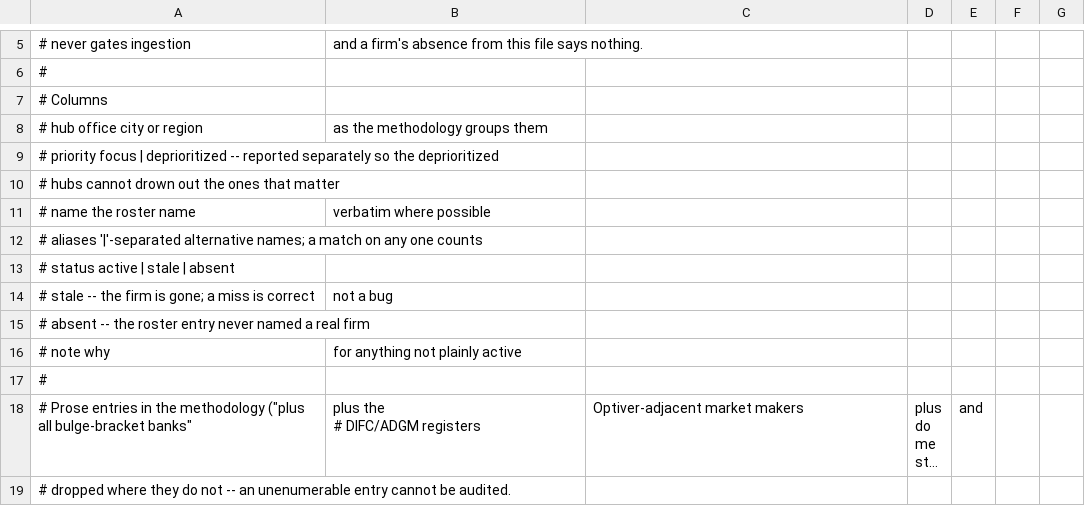
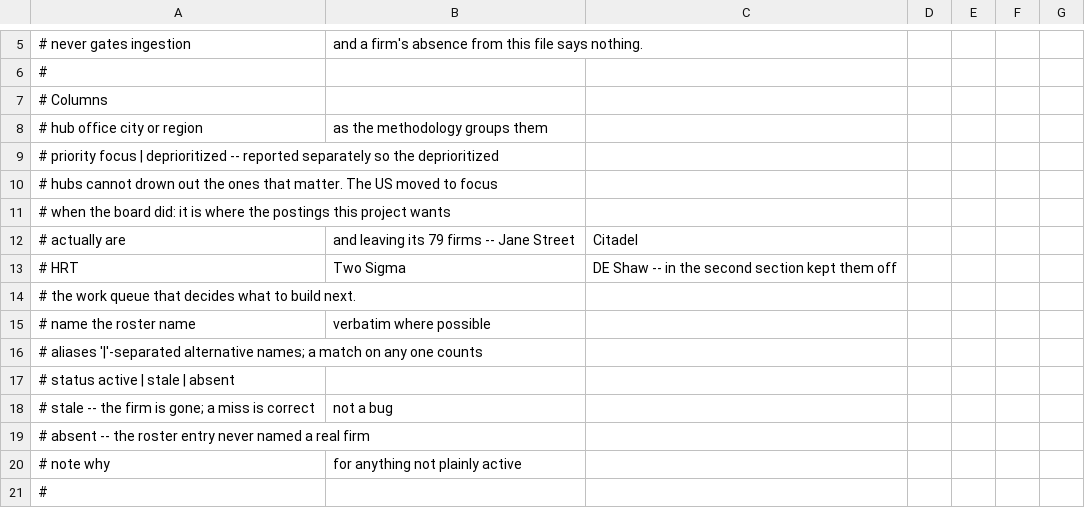
Before and after one commit to razrer/quantjobs, a CSV file: quantscraper/roster.csv, drawn as a sheet; only a part is shown, gaps mark what is left out; the shorter side is filled out with more unchanged rows; long unchanged cells end in …; the diff covers the shown part only.

```diff
--- a/quantscraper/roster.csv
+++ b/quantscraper/roster.csv
@@ -9,3 +9,7 @@
 #   priority  focus | deprioritized -- reported separately so the deprioritized
-#             hubs cannot drown out the ones that matter
+#             hubs cannot drown out the ones that matter. The US moved to focus
+#             when the board did: it is where the postings this project wants
+#             actually are, and leaving its 79 firms -- Jane Street, Citadel,
+#             HRT, Two Sigma, DE Shaw -- in the second section kept them off
+#             the work queue that decides what to build next.
 #   name      the roster name, verbatim where possible
```
Also changed, not shown: 79 edited cells elsewhere in this file, 10 other files.
